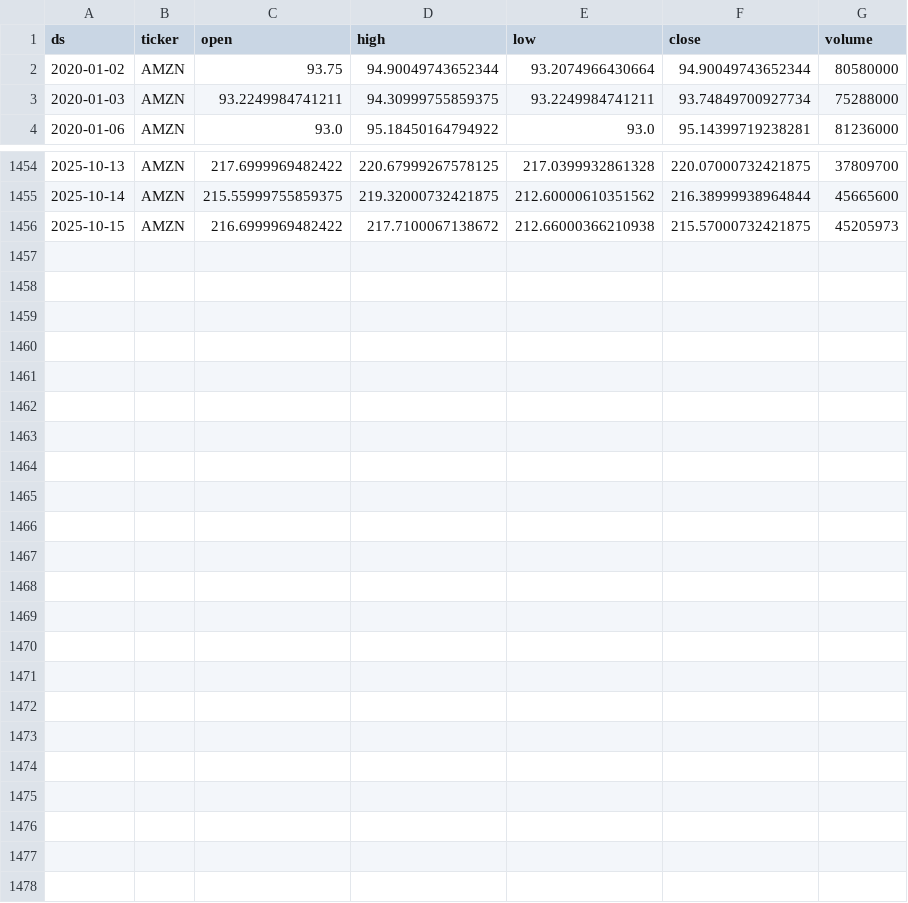
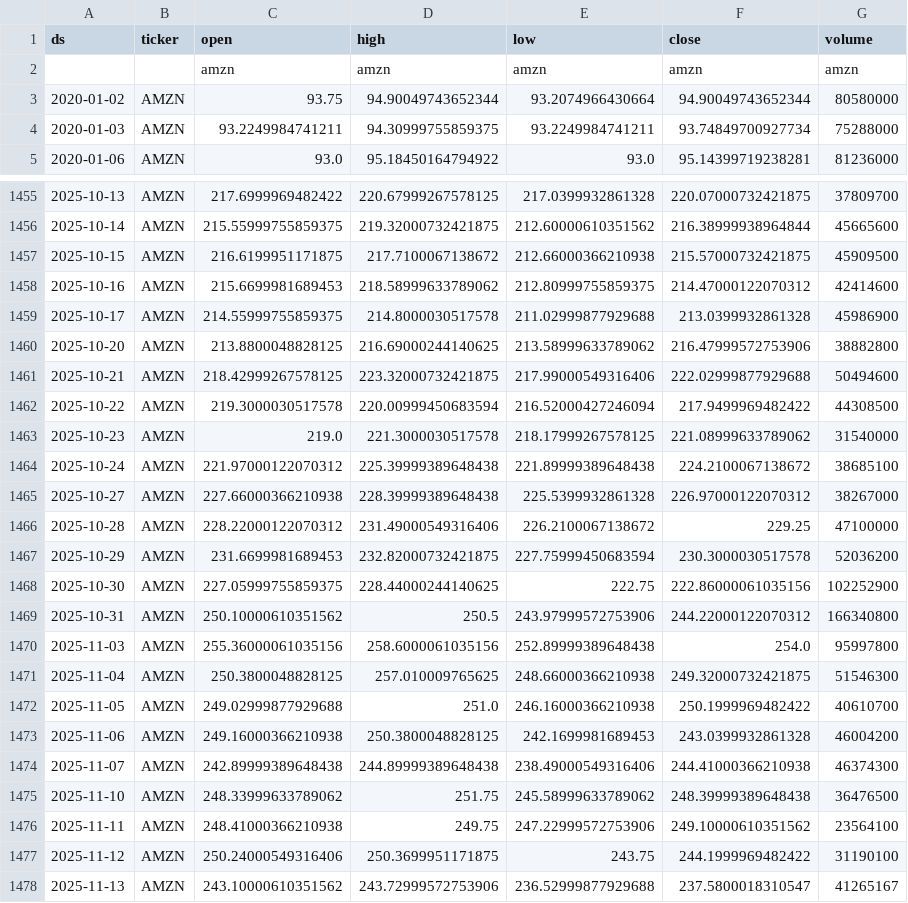
Before and after one commit to kathryntanardy/Stock_Predictor, a CSV file: data/prices/AMZN.csv, drawn as a sheet; only a part is shown, gaps mark what is left out.

```diff
--- a/data/prices/AMZN.csv
+++ b/data/prices/AMZN.csv
@@ -1,2 +1,3 @@
 ds,ticker,open,high,low,close,volume
+,,amzn,amzn,amzn,amzn,amzn
 2020-01-02,AMZN,93.75,94.90049743652344,93.2074966430664,94.90049743652344,80580000
@@ -1455,2 +1456,23 @@ ds,ticker,open,high,low,close,volume
 2025-10-14,AMZN,215.55999755859375,219.32000732421875,212.60000610351562,216.38999938964844,45665600
-2025-10-15,AMZN,216.6999969482422,217.7100067138672,212.66000366210938,215.57000732421875,45205973
+2025-10-15,AMZN,216.6199951171875,217.7100067138672,212.66000366210938,215.57000732421875,45909500
+2025-10-16,AMZN,215.6699981689453,218.58999633789062,212.80999755859375,214.47000122070312,42414600
+2025-10-17,AMZN,214.55999755859375,214.8000030517578,211.02999877929688,213.0399932861328,45986900
+2025-10-20,AMZN,213.8800048828125,216.69000244140625,213.58999633789062,216.47999572753906,38882800
+2025-10-21,AMZN,218.42999267578125,223.32000732421875,217.99000549316406,222.02999877929688,50494600
+2025-10-22,AMZN,219.3000030517578,220.00999450683594,216.52000427246094,217.9499969482422,44308500
+2025-10-23,AMZN,219.0,221.3000030517578,218.17999267578125,221.08999633789062,31540000
+2025-10-24,AMZN,221.97000122070312,225.39999389648438,221.89999389648438,224.2100067138672,38685100
+2025-10-27,AMZN,227.66000366210938,228.39999389648438,225.5399932861328,226.97000122070312,38267000
+2025-10-28,AMZN,228.22000122070312,231.49000549316406,226.2100067138672,229.25,47100000
+2025-10-29,AMZN,231.6699981689453,232.82000732421875,227.75999450683594,230.3000030517578,52036200
+2025-10-30,AMZN,227.05999755859375,228.44000244140625,222.75,222.86000061035156,102252900
+2025-10-31,AMZN,250.10000610351562,250.5,243.97999572753906,244.22000122070312,166340800
+2025-11-03,AMZN,255.36000061035156,258.6000061035156,252.89999389648438,254.0,95997800
+2025-11-04,AMZN,250.3800048828125,257.010009765625,248.66000366210938,249.32000732421875,51546300
+2025-11-05,AMZN,249.02999877929688,251.0,246.16000366210938,250.1999969482422,40610700
+2025-11-06,AMZN,249.16000366210938,250.3800048828125,242.1699981689453,243.0399932861328,46004200
+2025-11-07,AMZN,242.89999389648438,244.89999389648438,238.49000549316406,244.41000366210938,46374300
+2025-11-10,AMZN,248.33999633789062,251.75,245.58999633789062,248.39999389648438,36476500
+2025-11-11,AMZN,248.41000366210938,249.75,247.22999572753906,249.10000610351562,23564100
+2025-11-12,AMZN,250.24000549316406,250.3699951171875,243.75,244.1999969482422,31190100
+2025-11-13,AMZN,243.10000610351562,243.72999572753906,236.52999877929688,237.5800018310547,41265167
```
Also changed, not shown: data/prices/AAPL.csv, data/prices/GOOGL.csv, 4 other files.
